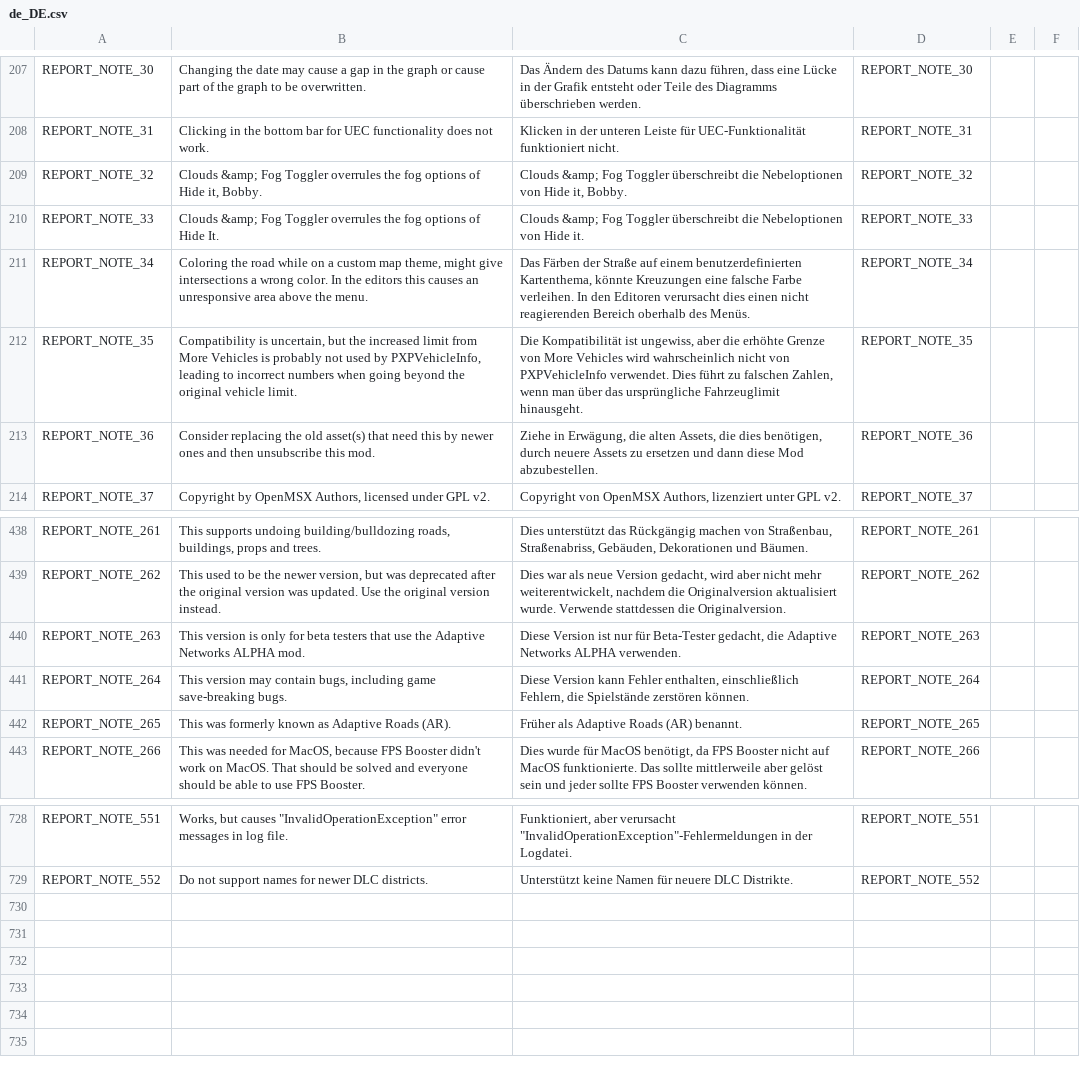
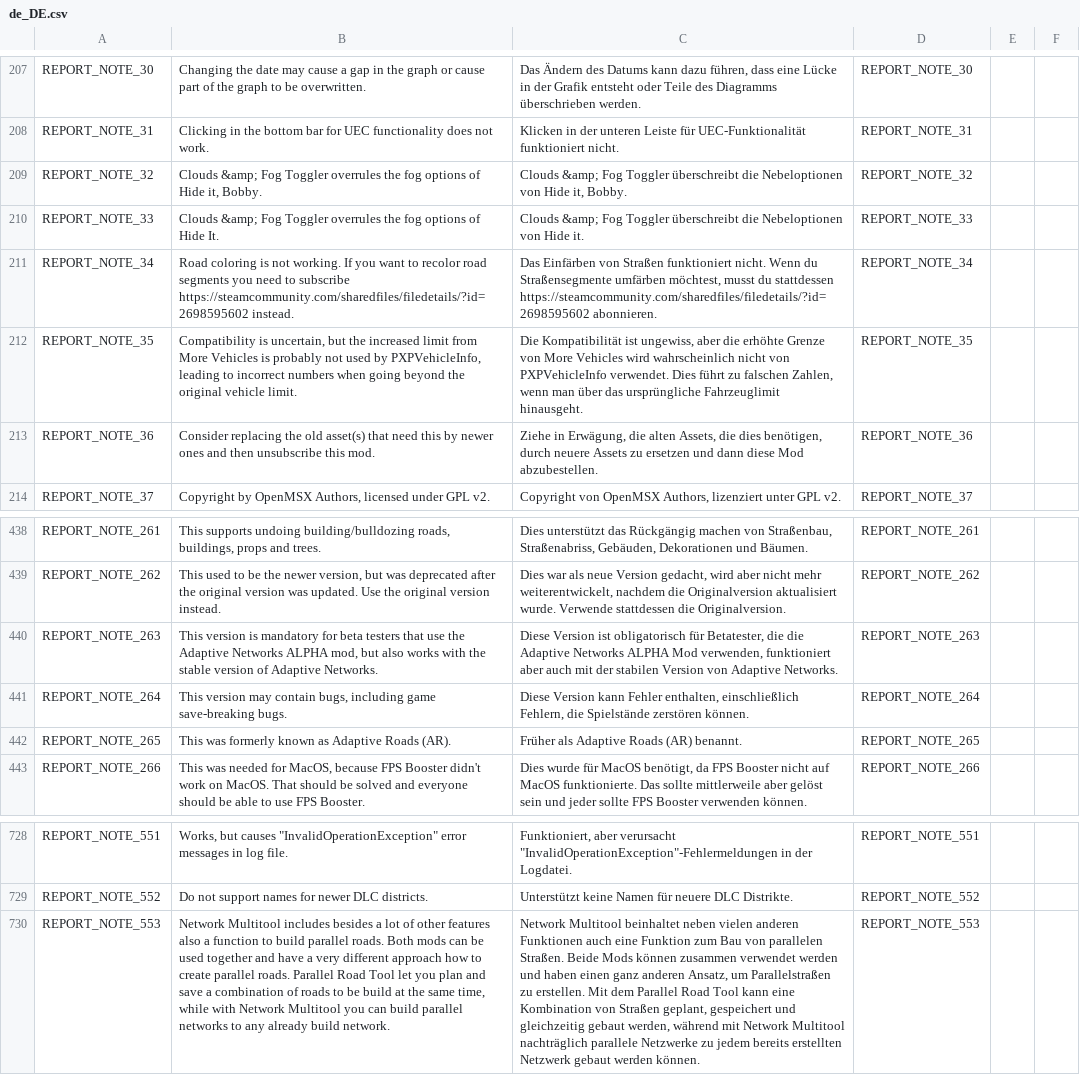
Before and after one commit to chameleon-tbn/CompatibilityReport, a CSV file: i18n/de_DE.csv, drawn as a sheet; only a part is shown, gaps mark what is left out; the diff names each change by its address in the sheet, - before the commit and + after, or states it on an @@ line.

```diff
--- a/i18n/de_DE.csv
+++ b/i18n/de_DE.csv
-B211: Coloring the road while on a custom map theme, might give intersections a wrong color. In the editors this causes an unresponsive area above the menu.
+B211: Road coloring is not working. If you want to recolor road segments you need to subscribe https://steamcommunity.com/sharedfiles/filedetails/?id=2698595602 instead.
-C211: Das Färben der Straße auf einem benutzerdefinierten Kartenthema, könnte Kreuzungen eine falsche Farbe verleihen. In den Editoren verursacht dies einen nicht reagierenden Bereich oberhalb des Menüs.
+C211: Das Einfärben von Straßen funktioniert nicht. Wenn du Straßensegmente umfärben möchtest, musst du stattdessen https://steamcommunity.com/sharedfiles/filedetails/?id=2698595602 abonnieren.
-B440: …version is only for beta testers that use the Adaptive Networks ALPHA mod.
+B440: …version is mandatory for beta testers that use the Adaptive Networks ALPHA mod, but also works with the stable version of Adaptive Networks.
-C440: …Version ist nur für Beta-Tester gedacht, die Adaptive Networks ALPHA verwenden.
+C440: …Version ist obligatorisch für Betatester, die die Adaptive Networks ALPHA Mod verwenden, funktioniert aber auch mit der stabilen Version von Adaptive Networks.
+row 730: REPORT_NOTE_553 | Network Multitool includes besides a lot of other features also a function to build parallel roads. Both mods can be used together and have a very different approach how to create parallel roads. Parallel Road Tool let you plan and save a combination of roads to be build at the same time, while with Network Multitool you can build parallel networks to any already build network. | Network Multitool beinhaltet neben vielen anderen Funktionen auch eine Funktion zum Bau von parallelen Straßen. Beide Mods können zusammen verwendet werden und haben einen ganz anderen Ansatz, um Parallelstraßen zu erstellen. Mit dem Parallel Road Tool kann eine Kombination von Straßen geplant, gespeichert und gleichzeitig gebaut werden, während mit Network Multitool nachträglich parallele Netzwerke zu jedem bereits erstellten Netzwerk gebaut werden können. | REPORT_NOTE_553
```
Also changed, not shown: i18n/es_ES.csv, i18n/fr_FR.csv, 10 other files.
